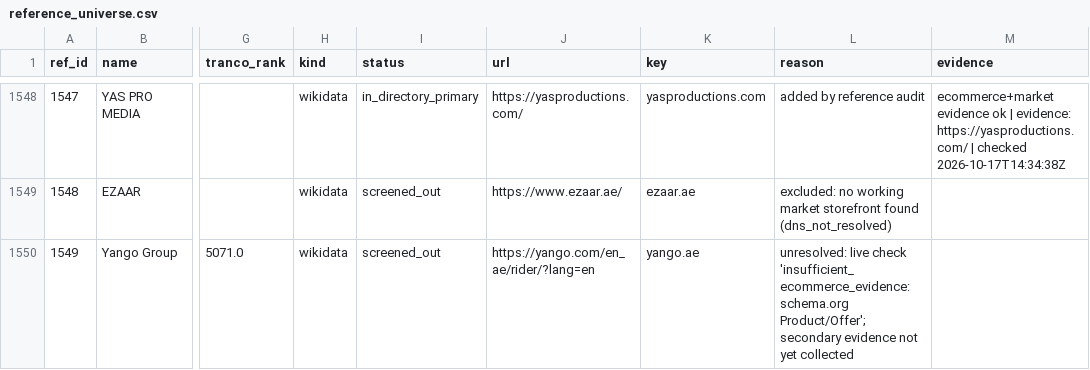
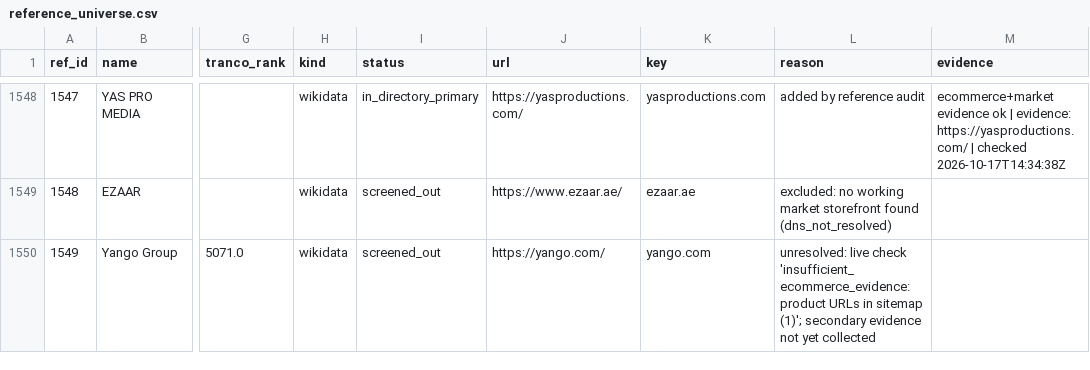
Before and after one commit to abaszeinn-beep/research, a CSV file: markets/uae/data/reference_universe.csv, drawn as a sheet; only a part is shown, gaps mark what is left out; the diff covers the shown part only; the diff names each change by its address in the sheet, - before the commit and + after, or states it on an @@ line.

```diff
--- a/markets/uae/data/reference_universe.csv
+++ b/markets/uae/data/reference_universe.csv
-J1550 (url): https://yango.com/en_ae/rider/?lang=en
+J1550 (url): https://yango.com/
-K1550 (key): yango.ae
+K1550 (key): yango.com
-L1550 (reason): …check 'insufficient_ecommerce_evidence: schema.org Product/Offer'; secondary evidence…
+L1550 (reason): …check 'insufficient_ecommerce_evidence: product URLs in sitemap (1)'; secondary evidence…
```
Also changed, not shown: 173 edited cells elsewhere in this file, markets/uae/UAE_Ecommerce_Master_Directory.csv, 4 other files.
